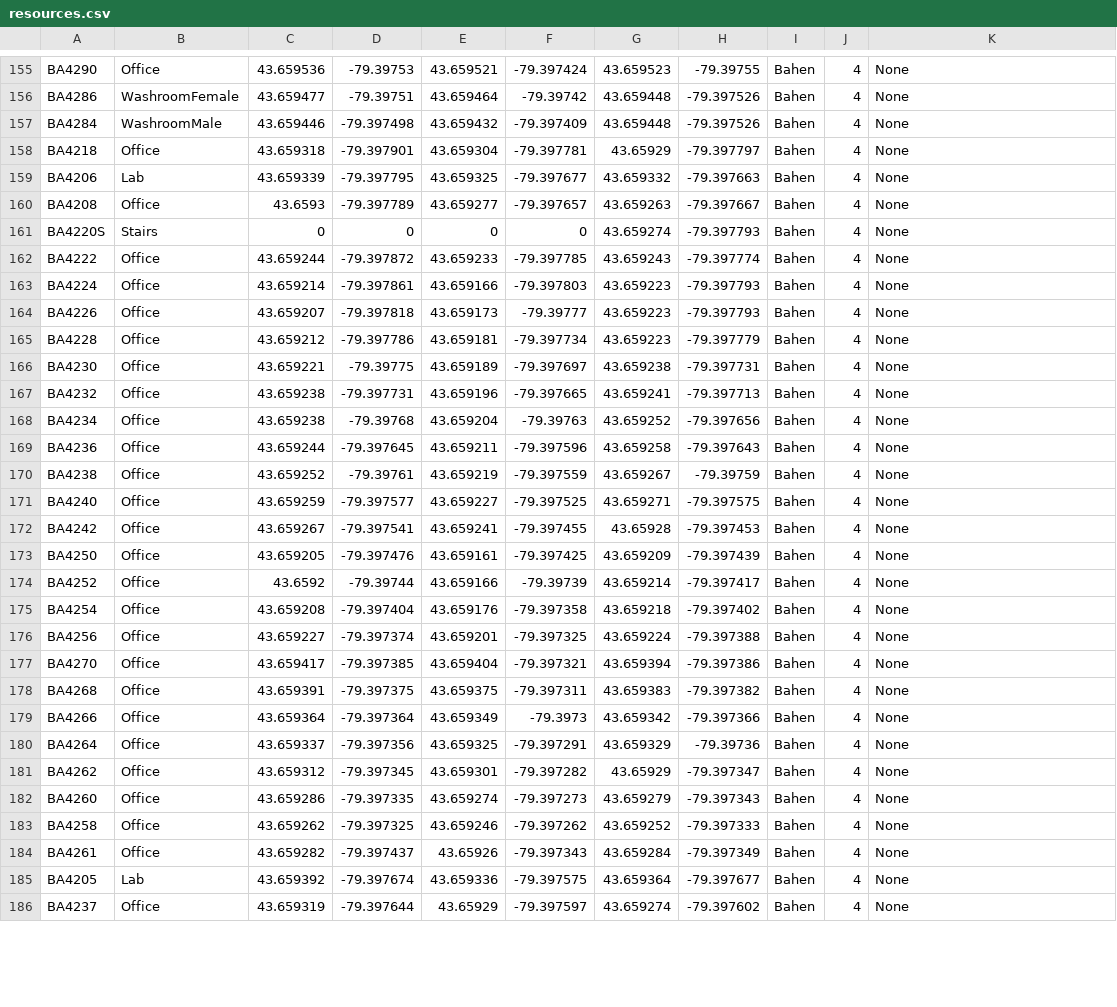
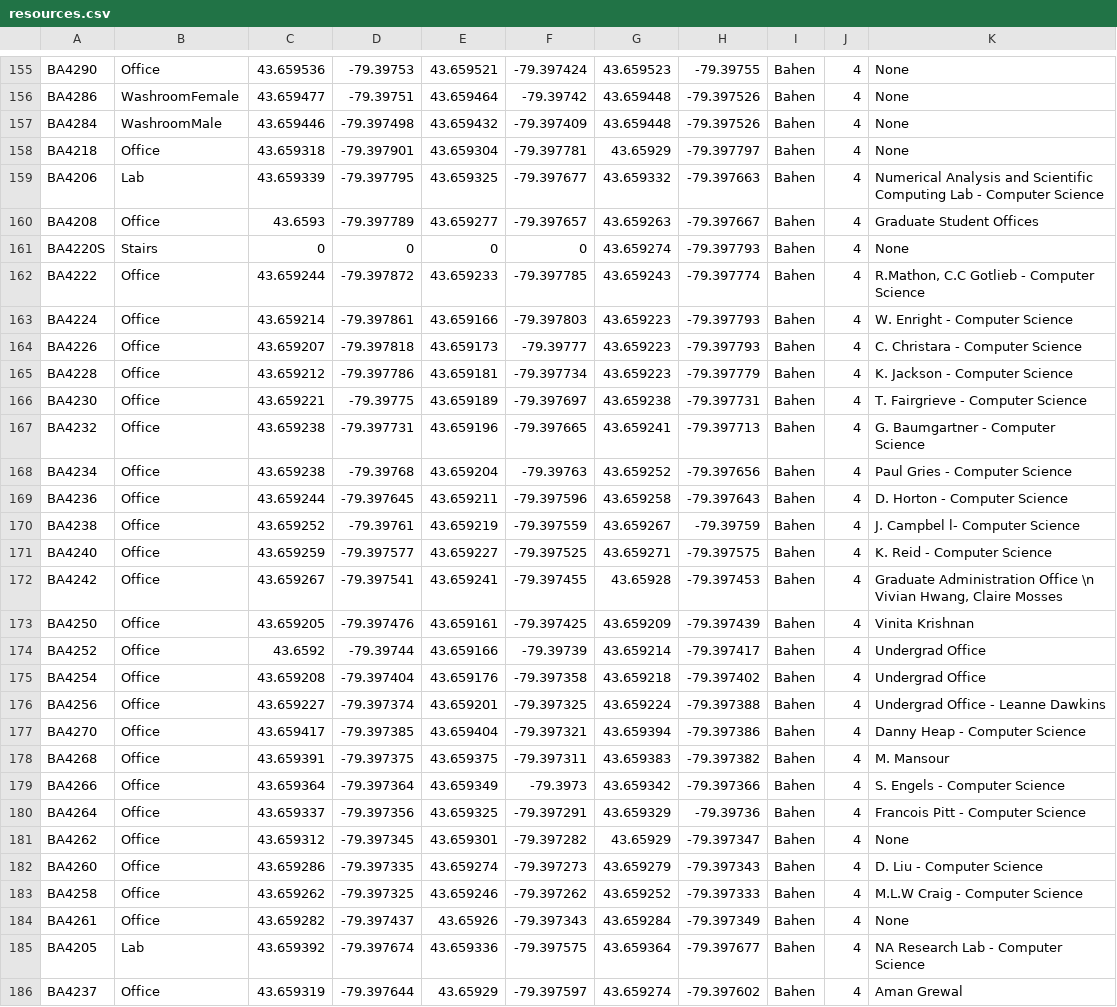
Before and after one commit to tanvimehta/bumblebee, a CSV file: src/main/resources/resources.csv, drawn as a sheet; only a part is shown, gaps mark what is left out; the diff covers the shown part only.

```diff
--- a/src/main/resources/resources.csv
+++ b/src/main/resources/resources.csv
@@ -158,29 +158,29 @@ BA4284,WashroomMale,43.659446,-79.397498,43.659432,-79.397409,43.659448,-79.3975
 BA4218,Office,43.659318,-79.397901,43.659304,-79.397781,43.65929,-79.397797,Bahen,4,None
-BA4206,Lab,43.659339,-79.397795,43.659325,-79.397677,43.659332,-79.397663,Bahen,4,None
-BA4208,Office,43.6593,-79.397789,43.659277,-79.397657,43.659263,-79.397667,Bahen,4,None
+BA4206,Lab,43.659339,-79.397795,43.659325,-79.397677,43.659332,-79.397663,Bahen,4,Numerical Analysis and Scientific Computing Lab - Computer Science
+BA4208,Office,43.6593,-79.397789,43.659277,-79.397657,43.659263,-79.397667,Bahen,4,Graduate Student Offices
 BA4220S,Stairs,0,0,0,0,43.659274,-79.397793,Bahen,4,None
-BA4222,Office,43.659244,-79.397872,43.659233,-79.397785,43.659243,-79.397774,Bahen,4,None
-BA4224,Office,43.659214,-79.397861,43.659166,-79.397803,43.659223,-79.397793,Bahen,4,None
-BA4226,Office,43.659207,-79.397818,43.659173,-79.39777,43.659223,-79.397793,Bahen,4,None
-BA4228,Office,43.659212,-79.397786,43.659181,-79.397734,43.659223,-79.397779,Bahen,4,None
-BA4230,Office,43.659221,-79.39775,43.659189,-79.397697,43.659238,-79.397731,Bahen,4,None
-BA4232,Office,43.659238,-79.397731,43.659196,-79.397665,43.659241,-79.397713,Bahen,4,None
-BA4234,Office,43.659238,-79.39768,43.659204,-79.39763,43.659252,-79.397656,Bahen,4,None
-BA4236,Office,43.659244,-79.397645,43.659211,-79.397596,43.659258,-79.397643,Bahen,4,None
-BA4238,Office,43.659252,-79.39761,43.659219,-79.397559,43.659267,-79.39759,Bahen,4,None
-BA4240,Office,43.659259,-79.397577,43.659227,-79.397525,43.659271,-79.397575,Bahen,4,None
-BA4242,Office,43.659267,-79.397541,43.659241,-79.397455,43.65928,-79.397453,Bahen,4,None
-BA4250,Office,43.659205,-79.397476,43.659161,-79.397425,43.659209,-79.397439,Bahen,4,None
-BA4252,Office,43.6592,-79.39744,43.659166,-79.39739,43.659214,-79.397417,Bahen,4,None
-BA4254,Office,43.659208,-79.397404,43.659176,-79.397358,43.659218,-79.397402,Bahen,4,None
-BA4256,Office,43.659227,-79.397374,43.659201,-79.397325,43.659224,-79.397388,Bahen,4,None
-BA4270,Office,43.659417,-79.397385,43.659404,-79.397321,43.659394,-79.397386,Bahen,4,None
-BA4268,Office,43.659391,-79.397375,43.659375,-79.397311,43.659383,-79.397382,Bahen,4,None
-BA4266,Office,43.659364,-79.397364,43.659349,-79.3973,43.659342,-79.397366,Bahen,4,None
-BA4264,Office,43.659337,-79.397356,43.659325,-79.397291,43.659329,-79.39736,Bahen,4,None
+BA4222,Office,43.659244,-79.397872,43.659233,-79.397785,43.659243,-79.397774,Bahen,4,"R.Mathon, C.C Gotlieb - Computer Science"
+BA4224,Office,43.659214,-79.397861,43.659166,-79.397803,43.659223,-79.397793,Bahen,4,W. Enright - Computer Science
+BA4226,Office,43.659207,-79.397818,43.659173,-79.39777,43.659223,-79.397793,Bahen,4,C. Christara - Computer Science
+BA4228,Office,43.659212,-79.397786,43.659181,-79.397734,43.659223,-79.397779,Bahen,4,K. Jackson - Computer Science
+BA4230,Office,43.659221,-79.39775,43.659189,-79.397697,43.659238,-79.397731,Bahen,4,T. Fairgrieve - Computer Science
+BA4232,Office,43.659238,-79.397731,43.659196,-79.397665,43.659241,-79.397713,Bahen,4,G. Baumgartner - Computer Science
+BA4234,Office,43.659238,-79.39768,43.659204,-79.39763,43.659252,-79.397656,Bahen,4,Paul Gries - Computer Science
+BA4236,Office,43.659244,-79.397645,43.659211,-79.397596,43.659258,-79.397643,Bahen,4,D. Horton - Computer Science
+BA4238,Office,43.659252,-79.39761,43.659219,-79.397559,43.659267,-79.39759,Bahen,4,J. Campbel l- Computer Science
+BA4240,Office,43.659259,-79.397577,43.659227,-79.397525,43.659271,-79.397575,Bahen,4,K. Reid - Computer Science
+BA4242,Office,43.659267,-79.397541,43.659241,-79.397455,43.65928,-79.397453,Bahen,4,"Graduate Administration Office \n Vivian Hwang, Claire Mosses"
+BA4250,Office,43.659205,-79.397476,43.659161,-79.397425,43.659209,-79.397439,Bahen,4,Vinita Krishnan
+BA4252,Office,43.6592,-79.39744,43.659166,-79.39739,43.659214,-79.397417,Bahen,4,Undergrad Office
+BA4254,Office,43.659208,-79.397404,43.659176,-79.397358,43.659218,-79.397402,Bahen,4,Undergrad Office
+BA4256,Office,43.659227,-79.397374,43.659201,-79.397325,43.659224,-79.397388,Bahen,4,Undergrad Office - Leanne Dawkins
+BA4270,Office,43.659417,-79.397385,43.659404,-79.397321,43.659394,-79.397386,Bahen,4,Danny Heap - Computer Science
+BA4268,Office,43.659391,-79.397375,43.659375,-79.397311,43.659383,-79.397382,Bahen,4,M. Mansour
+BA4266,Office,43.659364,-79.397364,43.659349,-79.3973,43.659342,-79.397366,Bahen,4,S. Engels - Computer Science
+BA4264,Office,43.659337,-79.397356,43.659325,-79.397291,43.659329,-79.39736,Bahen,4,Francois Pitt - Computer Science
 BA4262,Office,43.659312,-79.397345,43.659301,-79.397282,43.65929,-79.397347,Bahen,4,None
-BA4260,Office,43.659286,-79.397335,43.659274,-79.397273,43.659279,-79.397343,Bahen,4,None
-BA4258,Office,43.659262,-79.397325,43.659246,-79.397262,43.659252,-79.397333,Bahen,4,None
+BA4260,Office,43.659286,-79.397335,43.659274,-79.397273,43.659279,-79.397343,Bahen,4,D. Liu - Computer Science
+BA4258,Office,43.659262,-79.397325,43.659246,-79.397262,43.659252,-79.397333,Bahen,4,M.L.W Craig - Computer Science
 BA4261,Office,43.659282,-79.397437,43.65926,-79.397343,43.659284,-79.397349,Bahen,4,None
-BA4205,Lab,43.659392,-79.397674,43.659336,-79.397575,43.659364,-79.397677,Bahen,4,None
-BA4237,Office,43.659319,-79.397644,43.65929,-79.397597,43.659274,-79.397602,Bahen,4,None
+BA4205,Lab,43.659392,-79.397674,43.659336,-79.397575,43.659364,-79.397677,Bahen,4,NA Research Lab - Computer Science
+BA4237,Office,43.659319,-79.397644,43.65929,-79.397597,43.659274,-79.397602,Bahen,4,Aman Grewal
```
Also changed, not shown: 74 edited cells elsewhere in this file.
